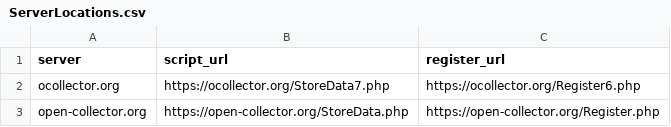
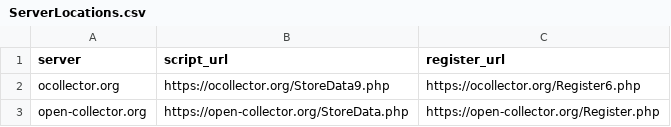
Before and after one commit to some-open-solutions/collector-dev, a CSV file: web/kitten/ServerLocations.csv, drawn as a sheet.

```diff
--- a/web/kitten/ServerLocations.csv
+++ b/web/kitten/ServerLocations.csv
@@ -1,3 +1,3 @@
 server,script_url,register_url
-ocollector.org,https://ocollector.org/StoreData7.php,https://ocollector.org/Register6.php
+ocollector.org,https://ocollector.org/StoreData9.php,https://ocollector.org/Register6.php
 open-collector.org,https://open-collector.org/StoreData.php,https://open-collector.org/Register.php
```
Also changed, not shown: 1 other file.
